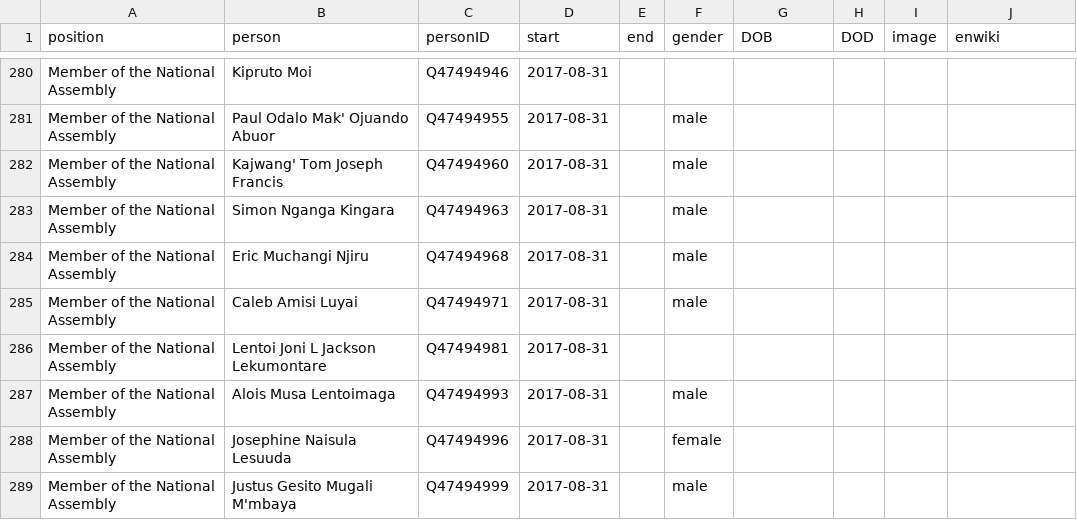
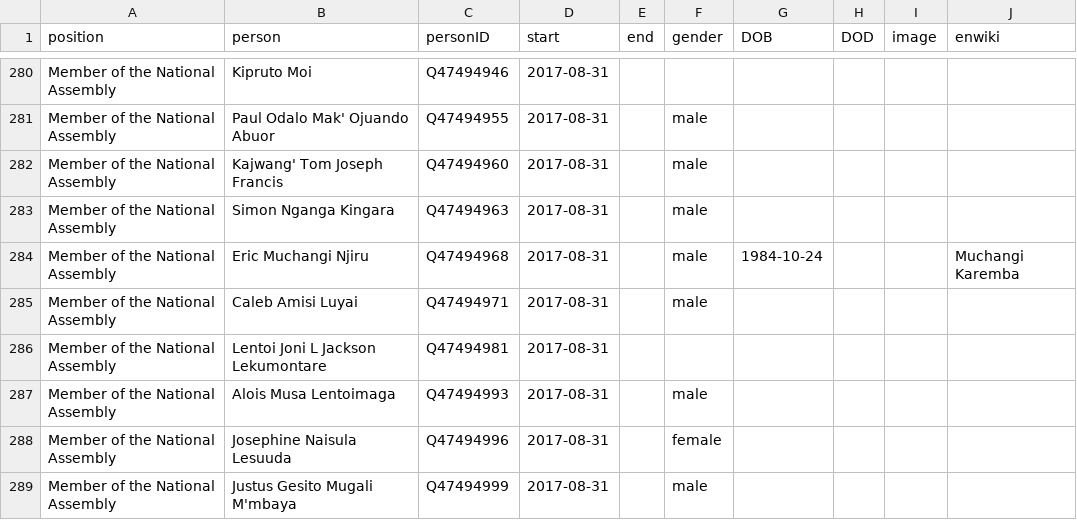
Before and after one commit to every-politician-scrapers/kenya, a CSV file: html/legislators.csv, drawn as a sheet; only a part is shown, gaps mark what is left out.

Commit message:
PCB update

```diff
--- a/html/legislators.csv
+++ b/html/legislators.csv
@@ -283,3 +283,3 @@ Member of the National Assembly,Kajwang' Tom Joseph Francis,Q47494960,2017-08-31
 Member of the National Assembly,Simon Nganga Kingara,Q47494963,2017-08-31,,male,,,,
-Member of the National Assembly,Eric Muchangi Njiru,Q47494968,2017-08-31,,male,,,,
+Member of the National Assembly,Eric Muchangi Njiru,Q47494968,2017-08-31,,male,1984-10-24,,,Muchangi Karemba
 Member of the National Assembly,Caleb Amisi Luyai,Q47494971,2017-08-31,,male,,,,
```
